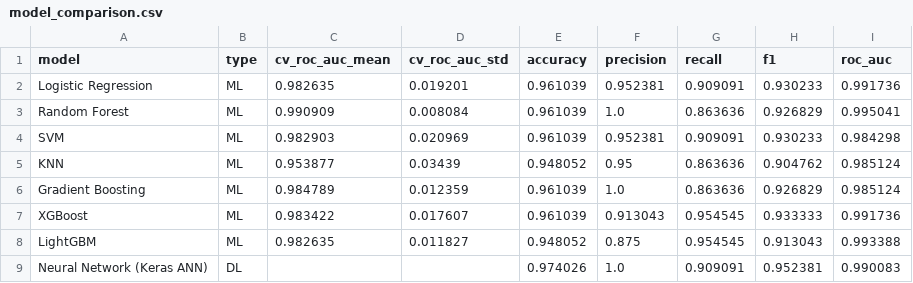
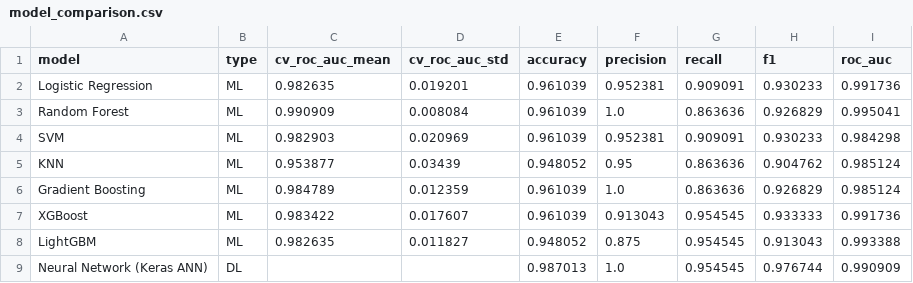
Before and after one commit to RoBiul-Hasan-Jisan/ThyroidAI, a CSV file: backend/models/model_comparison.csv, drawn as a sheet.

Commit message:
fix: address DL model deployment and rendering issues

```diff
--- a/backend/models/model_comparison.csv
+++ b/backend/models/model_comparison.csv
@@ -8,2 +8,2 @@ XGBoost,ML,0.983422,0.017607,0.961039,0.913043,0.954545,0.933333,0.991736
 LightGBM,ML,0.982635,0.011827,0.948052,0.875,0.954545,0.913043,0.993388
-Neural Network (Keras ANN),DL,,,0.974026,1.0,0.909091,0.952381,0.990083
+Neural Network (Keras ANN),DL,,,0.987013,1.0,0.954545,0.976744,0.990909
```
Also changed, not shown: 12 other files.
